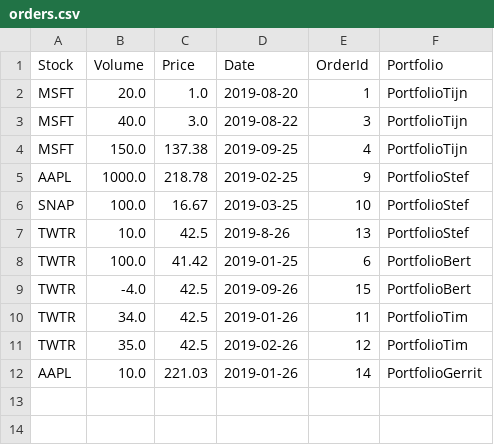
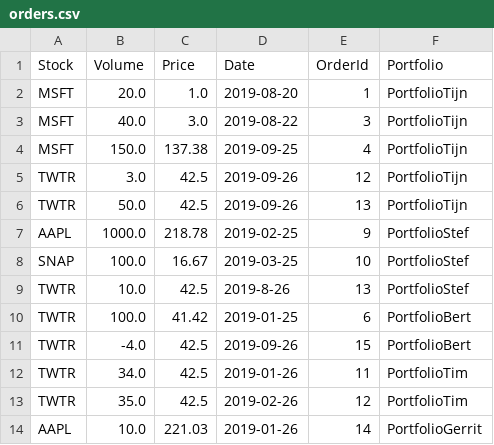
Before and after one commit to TD-1337/InvestmentGame, a CSV file: orders.csv, drawn as a sheet.

```diff
--- a/orders.csv
+++ b/orders.csv
@@ -4,2 +4,4 @@ MSFT,40.0,3.0,2019-08-22,3,PortfolioTijn
 MSFT,150.0,137.38,2019-09-25,4,PortfolioTijn
+TWTR,3.0,42.5,2019-09-26,12,PortfolioTijn
+TWTR,50.0,42.5,2019-09-26,13,PortfolioTijn
 AAPL,1000.0,218.78,2019-02-25,9,PortfolioStef
```
Also changed, not shown: 3 other files.
